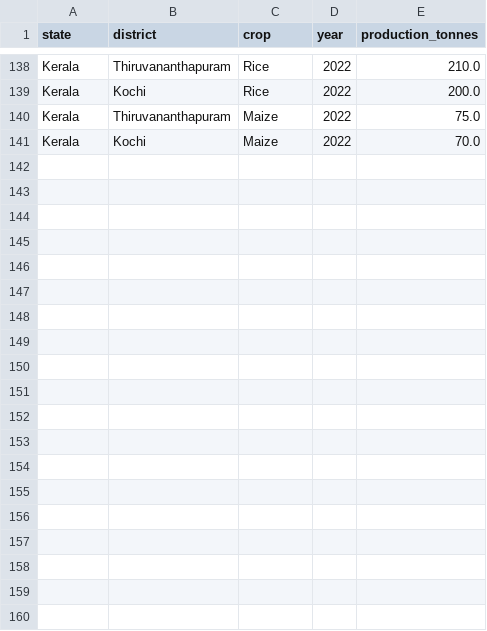
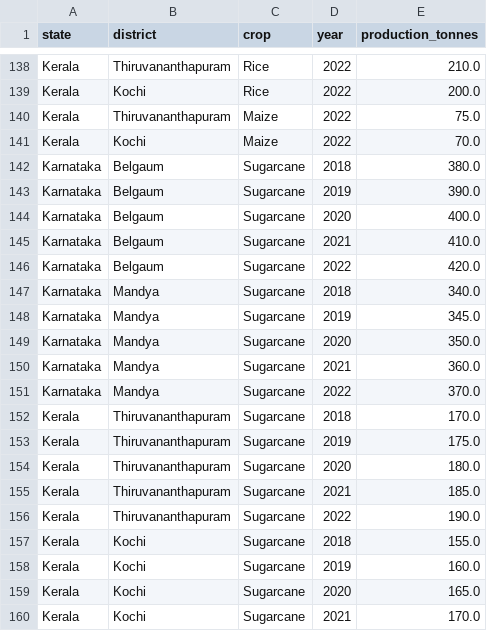
Before and after one commit to sreejindeth/Project-SAMARTH, a CSV file: backend/data/sample_agriculture.csv, drawn as a sheet; only a part is shown, gaps mark what is left out; the diff covers the shown part only; the diff names each change by its address in the sheet, - before the commit and + after, or states it on an @@ line.

```diff
--- a/backend/data/sample_agriculture.csv
+++ b/backend/data/sample_agriculture.csv
+row 142: Karnataka | Belgaum | Sugarcane | 2018 | 380.0
+row 143: Karnataka | Belgaum | Sugarcane | 2019 | 390.0
+row 144: Karnataka | Belgaum | Sugarcane | 2020 | 400.0
+row 145: Karnataka | Belgaum | Sugarcane | 2021 | 410.0
+row 146: Karnataka | Belgaum | Sugarcane | 2022 | 420.0
+row 147: Karnataka | Mandya | Sugarcane | 2018 | 340.0
+row 148: Karnataka | Mandya | Sugarcane | 2019 | 345.0
+row 149: Karnataka | Mandya | Sugarcane | 2020 | 350.0
+row 150: Karnataka | Mandya | Sugarcane | 2021 | 360.0
+row 151: Karnataka | Mandya | Sugarcane | 2022 | 370.0
+row 152: Kerala | Thiruvananthapuram | Sugarcane | 2018 | 170.0
+row 153: Kerala | Thiruvananthapuram | Sugarcane | 2019 | 175.0
+row 154: Kerala | Thiruvananthapuram | Sugarcane | 2020 | 180.0
+row 155: Kerala | Thiruvananthapuram | Sugarcane | 2021 | 185.0
+row 156: Kerala | Thiruvananthapuram | Sugarcane | 2022 | 190.0
+row 157: Kerala | Kochi | Sugarcane | 2018 | 155.0
+row 158: Kerala | Kochi | Sugarcane | 2019 | 160.0
+row 159: Kerala | Kochi | Sugarcane | 2020 | 165.0
+row 160: Kerala | Kochi | Sugarcane | 2021 | 170.0
```
Also changed, not shown: 11 added rows elsewhere in this file.
